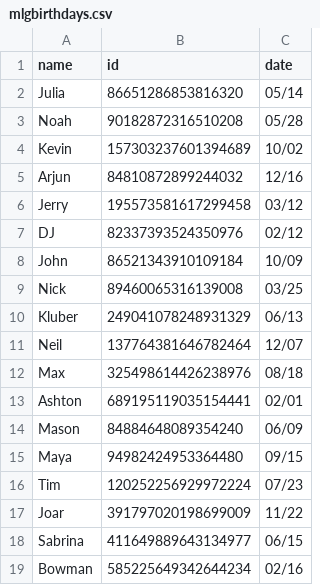
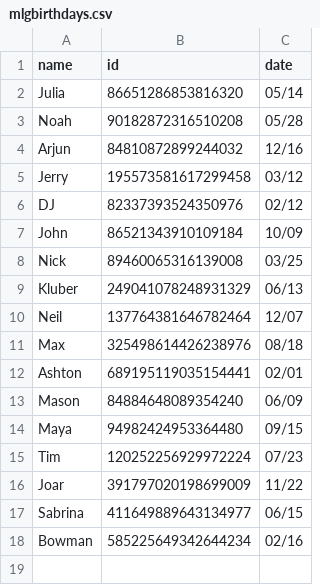
Before and after one commit to goldno/MLGBotV2, a CSV file: resources/mlgbirthdays.csv, drawn as a sheet.

Commit message:
Update mlgbirthdays.csv

```diff
--- a/resources/mlgbirthdays.csv
+++ b/resources/mlgbirthdays.csv
@@ -3,3 +3,2 @@ Julia,86651286853816320,05/14
 Noah,90182872316510208,05/28
-Kevin,157303237601394689,10/02
 Arjun,84810872899244032,12/16
```
